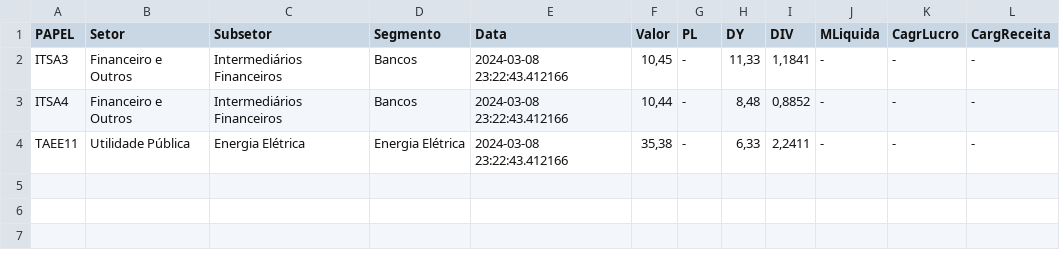
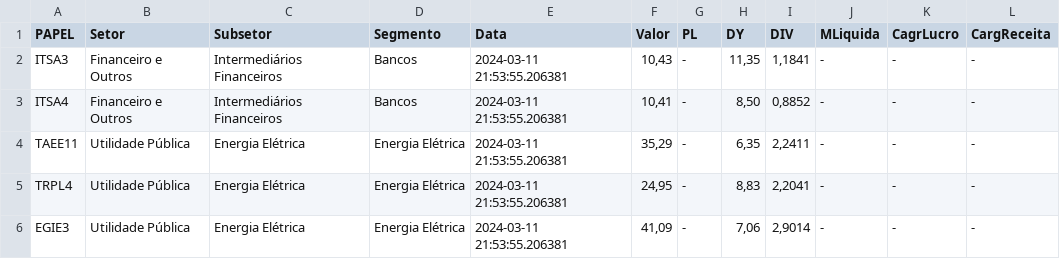
Before and after one commit to ggaiof/geral, a CSV file: indicadores.csv, drawn as a sheet.

Commit message:
committing files

```diff
--- a/indicadores.csv
+++ b/indicadores.csv
@@ -1,4 +1,6 @@
 PAPEL,Setor,Subsetor,Segmento,Data,Valor,PL,DY,DIV,MLiquida,CagrLucro,CargReceita
-"ITSA3","Financeiro e Outros","Intermediários Financeiros","Bancos","2024-03-08 23:22:43.412166","10,45","-","11,33","1,1841","-","-","-"
-"ITSA4","Financeiro e Outros","Intermediários Financeiros","Bancos","2024-03-08 23:22:43.412166","10,44","-","8,48","0,8852","-","-","-"
-"TAEE11","Utilidade Pública","Energia Elétrica","Energia Elétrica","2024-03-08 23:22:43.412166","35,38","-","6,33","2,2411","-","-","-"
+"ITSA3","Financeiro e Outros","Intermediários Financeiros","Bancos","2024-03-11 21:53:55.206381","10,43","-","11,35","1,1841","-","-","-"
+"ITSA4","Financeiro e Outros","Intermediários Financeiros","Bancos","2024-03-11 21:53:55.206381","10,41","-","8,50","0,8852","-","-","-"
+"TAEE11","Utilidade Pública","Energia Elétrica","Energia Elétrica","2024-03-11 21:53:55.206381","35,29","-","6,35","2,2411","-","-","-"
+"TRPL4","Utilidade Pública","Energia Elétrica","Energia Elétrica","2024-03-11 21:53:55.206381","24,95","-","8,83","2,2041","-","-","-"
+"EGIE3","Utilidade Pública","Energia Elétrica","Energia Elétrica","2024-03-11 21:53:55.206381","41,09","-","7,06","2,9014","-","-","-"
```
